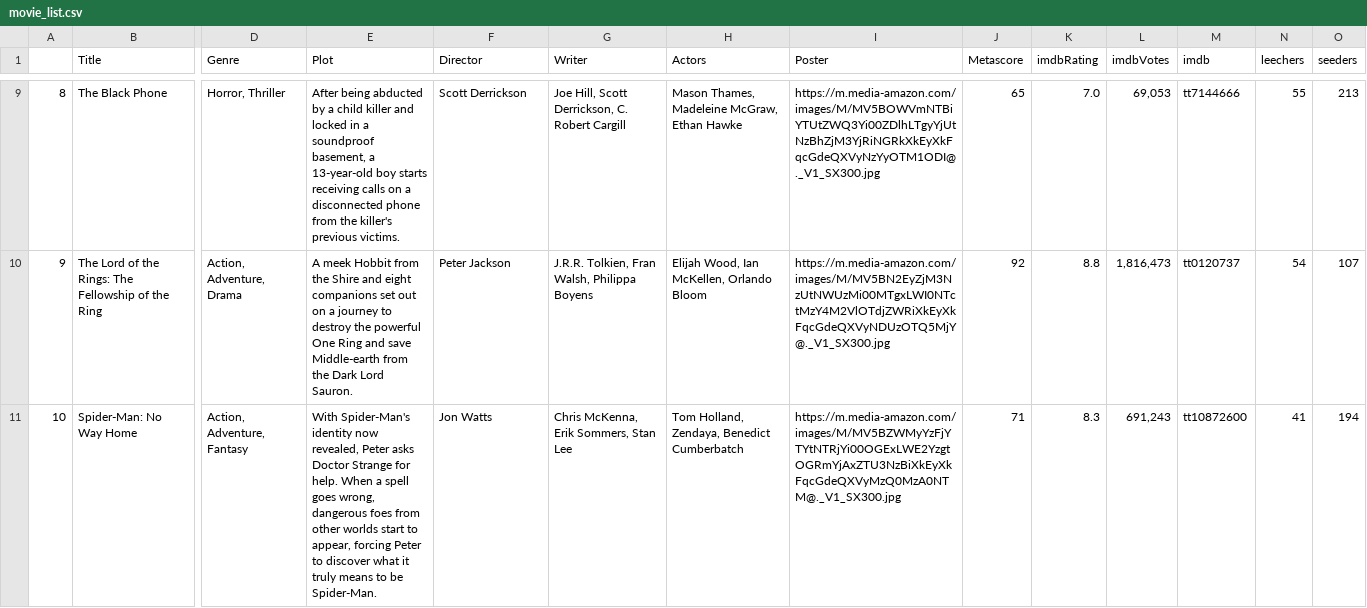
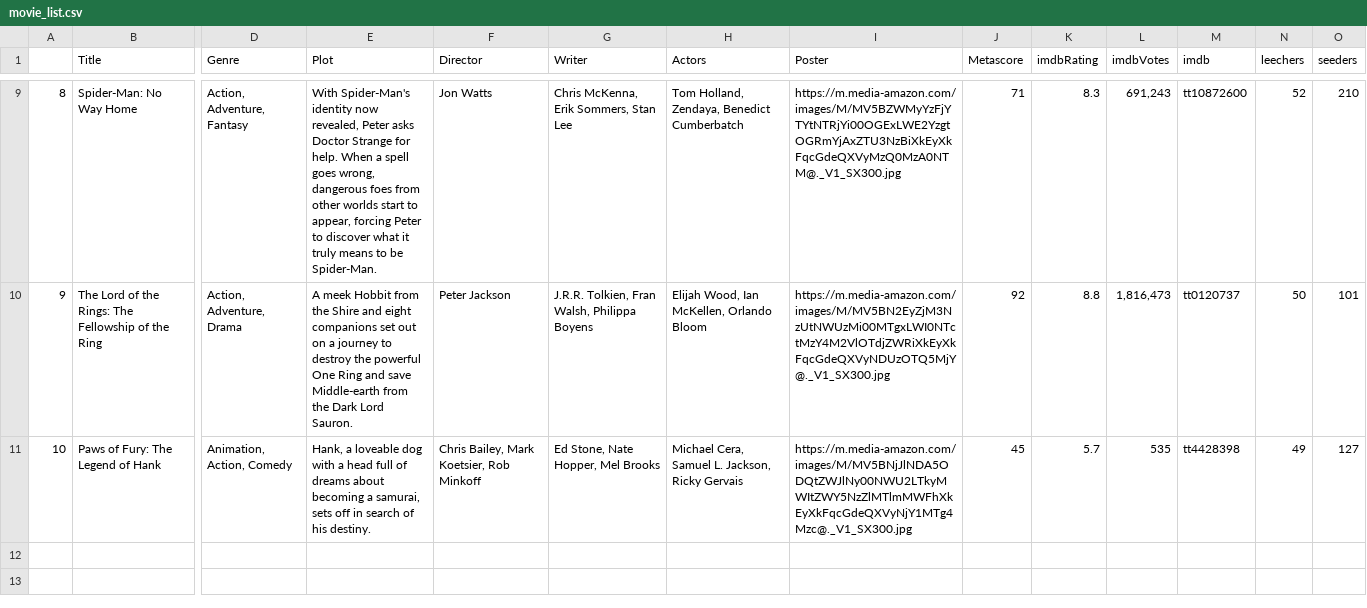
Before and after one commit to ErezWeiss1/Trending_Movies, a CSV file: data/movie_list.csv, drawn as a sheet; only a part is shown, gaps mark what is left out; the diff covers the shown part only; the diff names each change by its address in the sheet, - before the commit and + after, or states it on an @@ line.

```diff
--- a/data/movie_list.csv
+++ b/data/movie_list.csv
-B9 (Title): The Black Phone
+B9 (Title): Spider-Man: No Way Home
-D9 (Genre): Horror, Thriller
+D9 (Genre): Action, Adventure, Fantasy
-E9 (Plot): After being abducted by a child killer and locked in a soundproof basement, a 13-year-old boy starts receiving calls on a disconnected phone from the killer's previous victims.
+E9 (Plot): With Spider-Man's identity now revealed, Peter asks Doctor Strange for help. When a spell goes wrong, dangerous foes from other worlds start to appear, forcing Peter to discover what it truly means to be Spider-Man.
-F9 (Director): Scott Derrickson
+F9 (Director): Jon Watts
-G9 (Writer): Joe Hill, Scott Derrickson, C. Robert Cargill
+G9 (Writer): Chris McKenna, Erik Sommers, Stan Lee
-H9 (Actors): Mason Thames, Madeleine McGraw, Ethan Hawke
+H9 (Actors): Tom Holland, Zendaya, Benedict Cumberbatch
-I9 (Poster): https://m.media-amazon.com/images/M/MV5BOWVmNTBiYTUtZWQ3Yi00ZDlhLTgyYjUtNzBhZjM3YjRiNGRkXkEyXkFqcGdeQXVyNzYyOTM1ODI@._V1_SX300.jpg
+I9 (Poster): https://m.media-amazon.com/images/M/MV5BZWMyYzFjYTYtNTRjYi00OGExLWE2YzgtOGRmYjAxZTU3NzBiXkEyXkFqcGdeQXVyMzQ0MzA0NTM@._V1_SX300.jpg
-J9 (Metascore): 65
+J9 (Metascore): 71
-K9 (imdbRating): 7.0
+K9 (imdbRating): 8.3
-L9 (imdbVotes): 69,053
+L9 (imdbVotes): 691,243
-M9 (imdb): tt7144666
+M9 (imdb): tt10872600
-N9 (leechers): 55
+N9 (leechers): 52
-O9 (seeders): 213
+O9 (seeders): 210
-N10 (leechers): 54
+N10 (leechers): 50
-O10 (seeders): 107
+O10 (seeders): 101
-B11 (Title): Spider-Man: No Way Home
+B11 (Title): Paws of Fury: The Legend of Hank
-D11 (Genre): Action, Adventure, Fantasy
+D11 (Genre): Animation, Action, Comedy
-E11 (Plot): With Spider-Man's identity now revealed, Peter asks Doctor Strange for help. When a spell goes wrong, dangerous foes from other worlds start to appear, forcing Peter to discover what it truly means to be Spider-Man.
+E11 (Plot): Hank, a loveable dog with a head full of dreams about becoming a samurai, sets off in search of his destiny.
-F11 (Director): Jon Watts
+F11 (Director): Chris Bailey, Mark Koetsier, Rob Minkoff
-G11 (Writer): Chris McKenna, Erik Sommers, Stan Lee
+G11 (Writer): Ed Stone, Nate Hopper, Mel Brooks
-H11 (Actors): Tom Holland, Zendaya, Benedict Cumberbatch
+H11 (Actors): Michael Cera, Samuel L. Jackson, Ricky Gervais
-I11 (Poster): https://m.media-amazon.com/images/M/MV5BZWMyYzFjYTYtNTRjYi00OGExLWE2YzgtOGRmYjAxZTU3NzBiXkEyXkFqcGdeQXVyMzQ0MzA0NTM@._V1_SX300.jpg
+I11 (Poster): https://m.media-amazon.com/images/M/MV5BNjJlNDA5ODQtZWJlNy00NWU2LTkyMWItZWY5NzZlMTlmMWFhXkEyXkFqcGdeQXVyNjY1MTg4Mzc@._V1_SX300.jpg
-J11 (Metascore): 71
+J11 (Metascore): 45
-K11 (imdbRating): 8.3
+K11 (imdbRating): 5.7
-L11 (imdbVotes): 691,243
+L11 (imdbVotes): 535
-M11 (imdb): tt10872600
+M11 (imdb): tt4428398
-N11 (leechers): 41
+N11 (leechers): 49
-O11 (seeders): 194
+O11 (seeders): 127
```
Also changed, not shown: 1 added row, 1 removed row and 28 edited cells elsewhere in this file, 1 other file.
